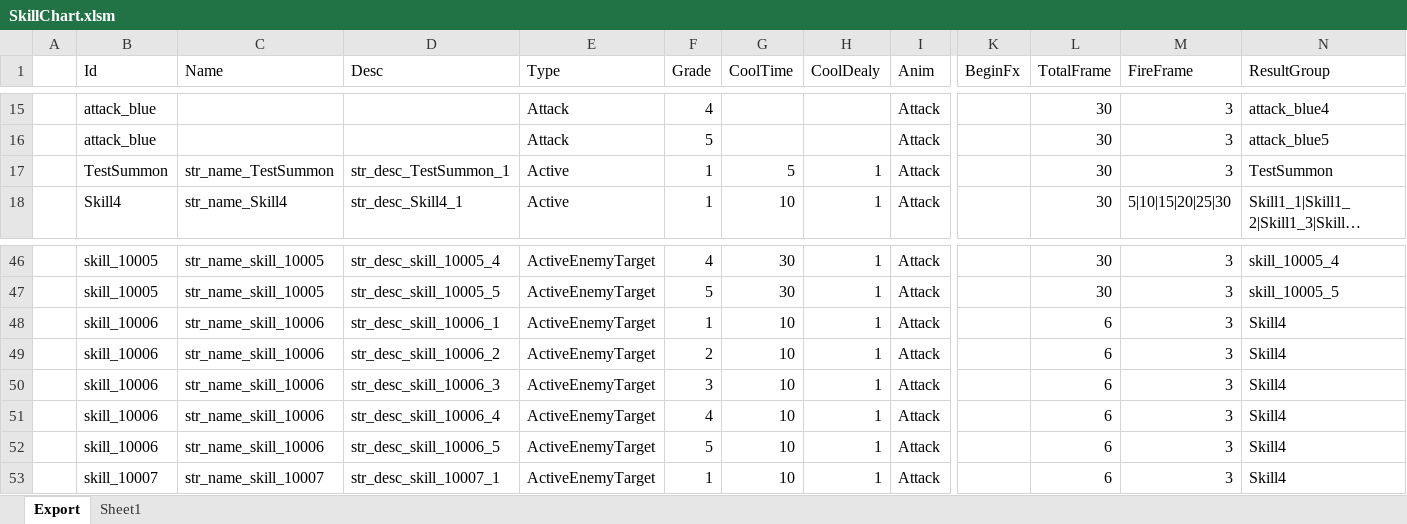
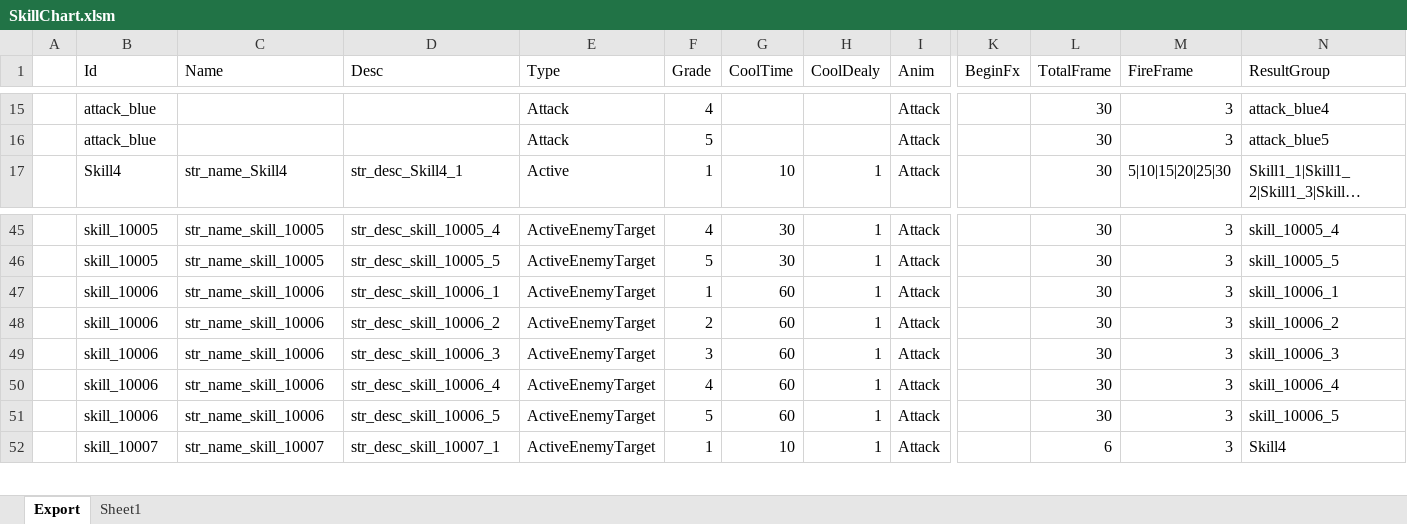
Before and after one commit to BlindBullet/ProjectDF, an Excel workbook: Assets/DataTables~/SkillChart.xlsm, sheet Export, drawn as a sheet; only a part is shown, gaps mark what is left out; long unchanged cells end in …; values as stored, in another font and other column widths than the file's, no borders; charts and pictures not drawn; removed rows and columns are numbered as before the commit, all else as after; rows hold the shown columns only; the diff names each change by its address in the sheet, - before the commit and + after, or states it on an @@ line.

```diff
--- a/Assets/DataTables~/SkillChart.xlsm (sheet Export)
+++ b/Assets/DataTables~/SkillChart.xlsm (sheet Export)
-row 17:  | TestSummon | str_name_TestSummon | str_desc_TestSummon_1 | Active | 1 | 5 | 1 | Attack |  | 30 | 3 | TestSummon
-G47:G51 (CoolTime): 10
+G47:G51 (CoolTime): 60
-L47:L51 (TotalFrame): 6
+L47:L51 (TotalFrame): 30
-N47 (ResultGroup): Skill4
+N47 (ResultGroup): skill_10006_1
-N48 (ResultGroup): Skill4
+N48 (ResultGroup): skill_10006_2
-N49 (ResultGroup): Skill4
+N49 (ResultGroup): skill_10006_3
-N50 (ResultGroup): Skill4
+N50 (ResultGroup): skill_10006_4
-N51 (ResultGroup): Skill4
+N51 (ResultGroup): skill_10006_5
```
Also changed, not shown: formulas that keep their value, charts or pictures, Assets/DataTables~/HeroChart.xlsm, Assets/DataTables~/HitresultChart.xlsm, 25 other files.
